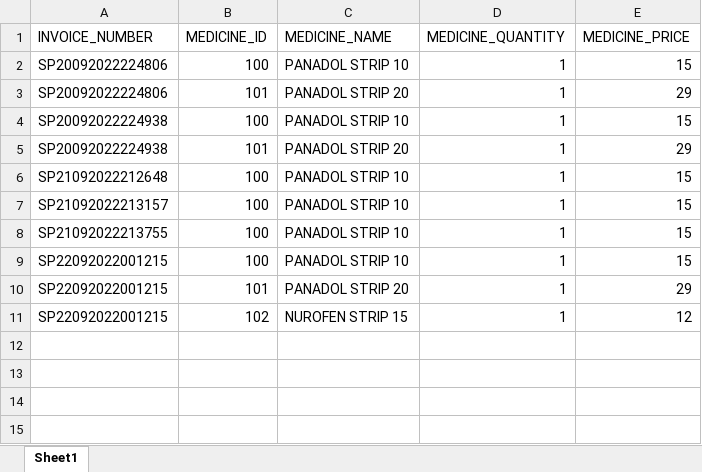
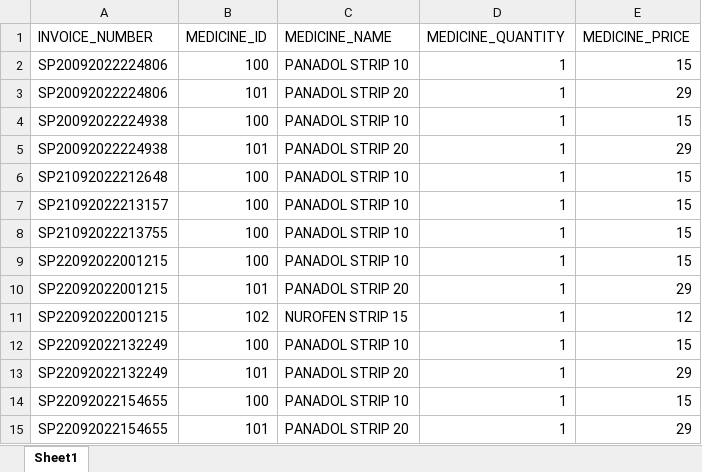
Before and after one commit to Steff4evr/pharmacy, an Excel workbook: invoices.xlsx, sheet Sheet1, drawn as a sheet; values as stored, in another font and other column widths than the file's, no borders; the diff names each change by its address in the sheet, - before the commit and + after, or states it on an @@ line.

```diff
--- a/invoices.xlsx (sheet Sheet1)
+++ b/invoices.xlsx (sheet Sheet1)
+row 12: SP22092022132249 | 100 | PANADOL STRIP 10 | 1 | 15
+row 13: SP22092022132249 | 101 | PANADOL STRIP 20 | 1 | 29
+row 14: SP22092022154655 | 100 | PANADOL STRIP 10 | 1 | 15
+row 15: SP22092022154655 | 101 | PANADOL STRIP 20 | 1 | 29
```
Also changed, not shown: MEDICINE_INVENTORY.xlsx, 12 other files.
